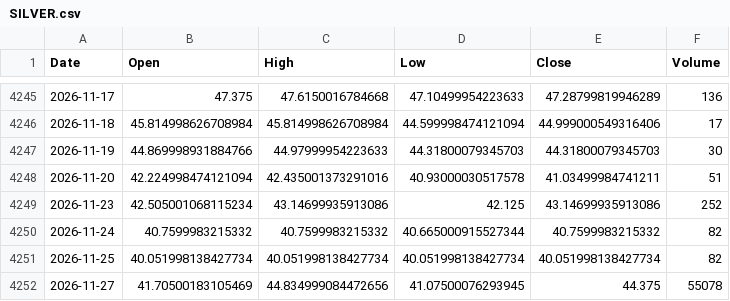
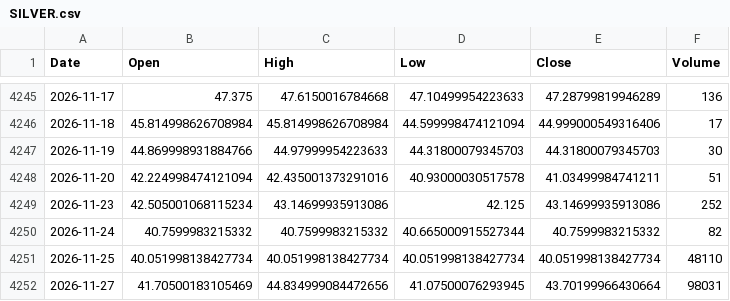
Before and after one commit to Benny-Tang/mga-s12, a CSV file: data/fx/SILVER.csv, drawn as a sheet; only a part is shown, gaps mark what is left out.

```diff
--- a/data/fx/SILVER.csv
+++ b/data/fx/SILVER.csv
@@ -4250,3 +4250,3 @@ Date,Open,High,Low,Close,Volume
 2026-11-24,40.7599983215332,40.7599983215332,40.665000915527344,40.7599983215332,82
-2026-11-25,40.051998138427734,40.051998138427734,40.051998138427734,40.051998138427734,82
-2026-11-27,41.70500183105469,44.834999084472656,41.07500076293945,44.375,55078
+2026-11-25,40.051998138427734,40.051998138427734,40.051998138427734,40.051998138427734,48110
+2026-11-27,41.70500183105469,44.834999084472656,41.07500076293945,43.70199966430664,98031
```
Also changed, not shown: data/fx/AUDUSD.csv, data/fx/GOLD.csv, 7 other files.
